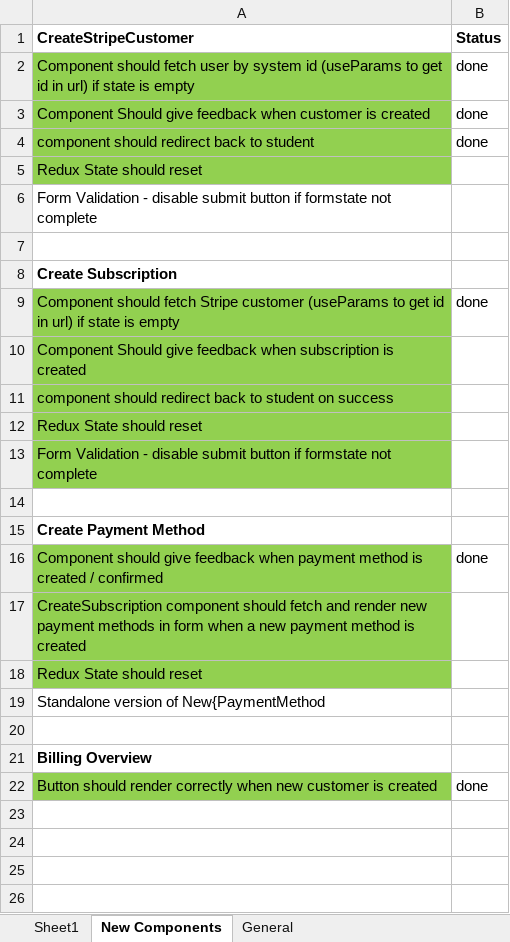
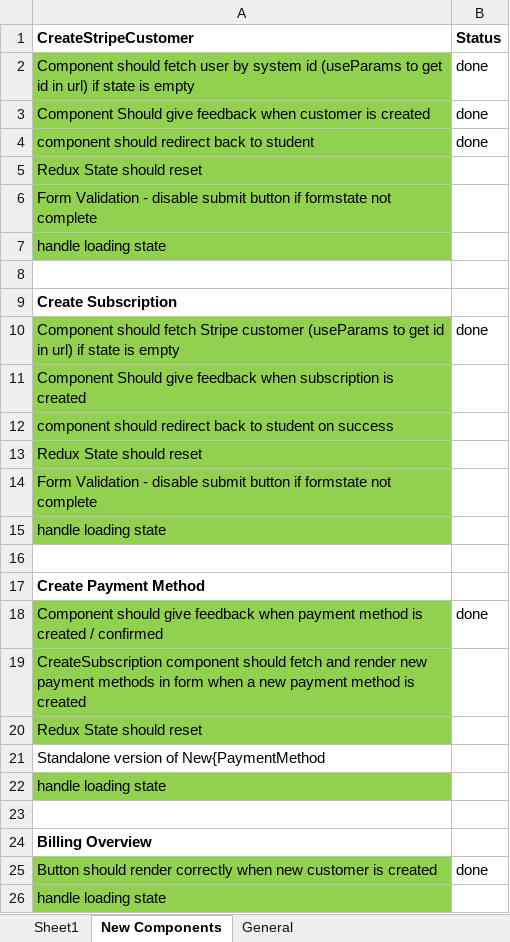
Before and after one commit to ntjohns1/TurboLessons_Frontend, an Excel workbook: turbolessons-frontend/spec/Billing Release.xlsx, sheet New Components, drawn as a sheet; values as stored, in another font and other column widths than the file's, no borders; the diff names each change by its address in the sheet, - before the commit and + after, or states it on an @@ line.

```diff
--- a/turbolessons-frontend/spec/Billing Release.xlsx (sheet New Components)
+++ b/turbolessons-frontend/spec/Billing Release.xlsx (sheet New Components)
-A6 fill: none
+A6 fill: #92D050
+row 7: handle loading state
+row 15: handle loading state
+row 22: handle loading state
+row 26: handle loading state
```
Also changed, not shown: sheet General, 6 other files.
